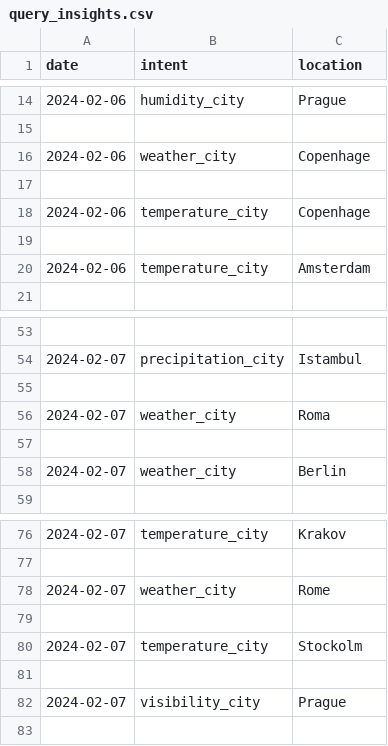
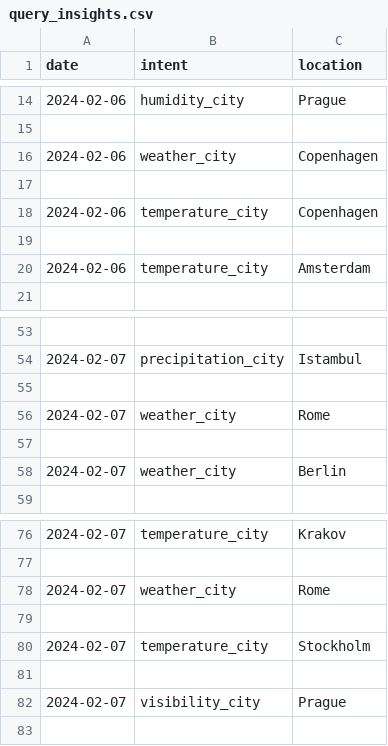
Before and after one commit to nferrari3444/weatherchatbot, a CSV file: query_insights.csv, drawn as a sheet; only a part is shown, gaps mark what is left out.

```diff
--- a/query_insights.csv
+++ b/query_insights.csv
@@ -15,5 +15,5 @@
 
-2024-02-06,"weather_city","Copenhage"
+2024-02-06,"weather_city","Copenhagen"
 
-2024-02-06,"temperature_city","Copenhage"
+2024-02-06,"temperature_city","Copenhagen"
 
@@ -55,3 +55,3 @@
 
-2024-02-07,weather_city,Roma
+2024-02-07,weather_city,Rome
 
@@ -79,3 +79,3 @@
 
-2024-02-07,temperature_city,Stockolm
+2024-02-07,temperature_city,Stockholm
 
```
Also changed, not shown: 3 other files.
